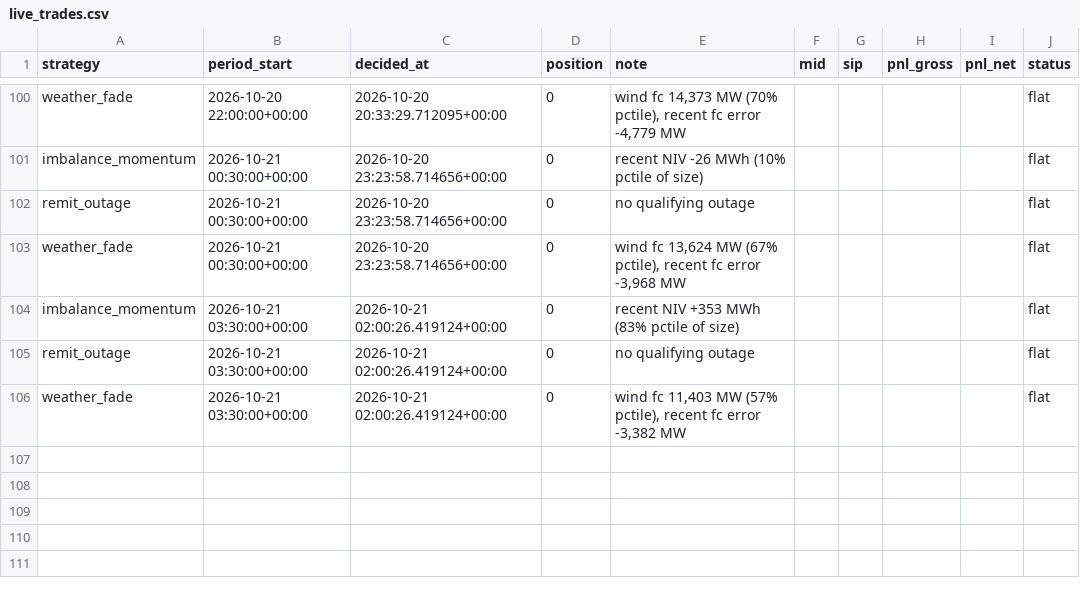
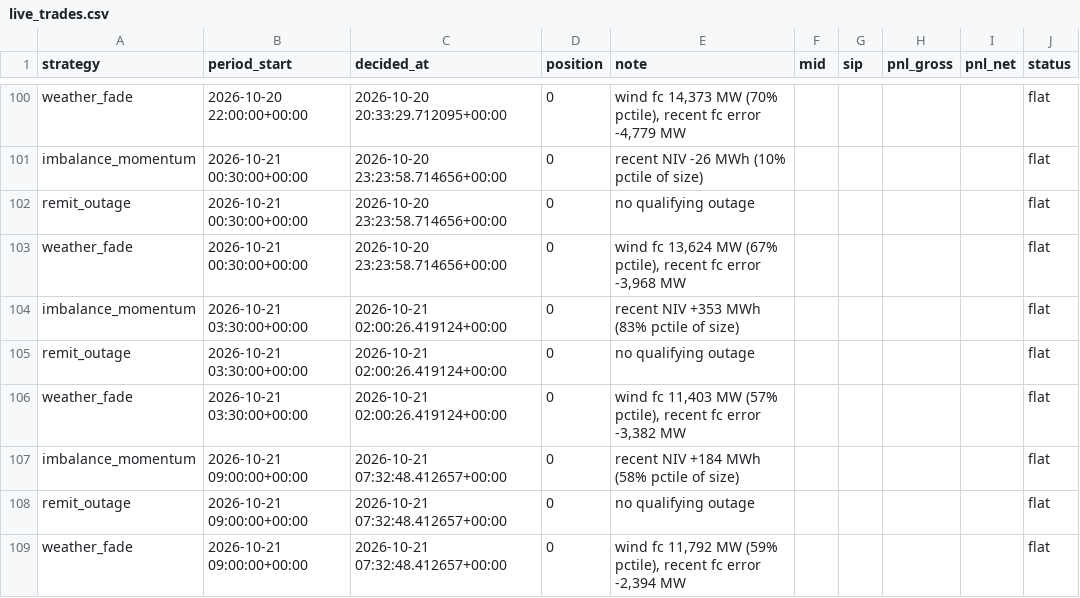
Before and after one commit to bruno-crosbie/Power-strategies, a CSV file: results/live_trades.csv, drawn as a sheet; only a part is shown, gaps mark what is left out; the diff names each change by its address in the sheet, - before the commit and + after, or states it on an @@ line.

```diff
--- a/results/live_trades.csv
+++ b/results/live_trades.csv
+row 107: imbalance_momentum | 2026-10-21 09:00:00+00:00 | 2026-10-21 07:32:48.412657+00:00 | 0 | recent NIV +184 MWh (58% pctile of size) |  |  |  |  | flat
+row 108: remit_outage | 2026-10-21 09:00:00+00:00 | 2026-10-21 07:32:48.412657+00:00 | 0 | no qualifying outage |  |  |  |  | flat
+row 109: weather_fade | 2026-10-21 09:00:00+00:00 | 2026-10-21 07:32:48.412657+00:00 | 0 | wind fc 11,792 MW (59% pctile), recent fc error -2,394 MW |  |  |  |  | flat
```
Also changed, not shown: 3 other files.
